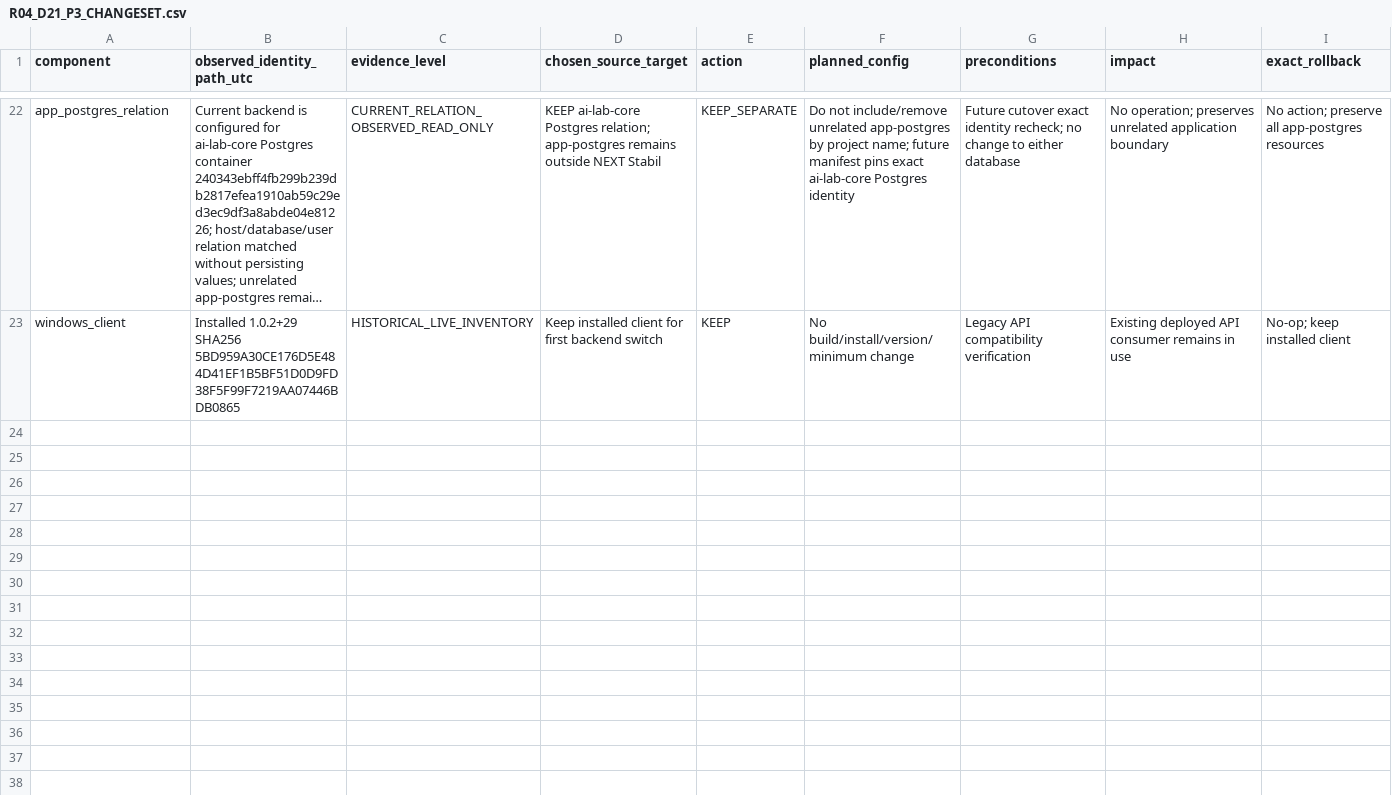
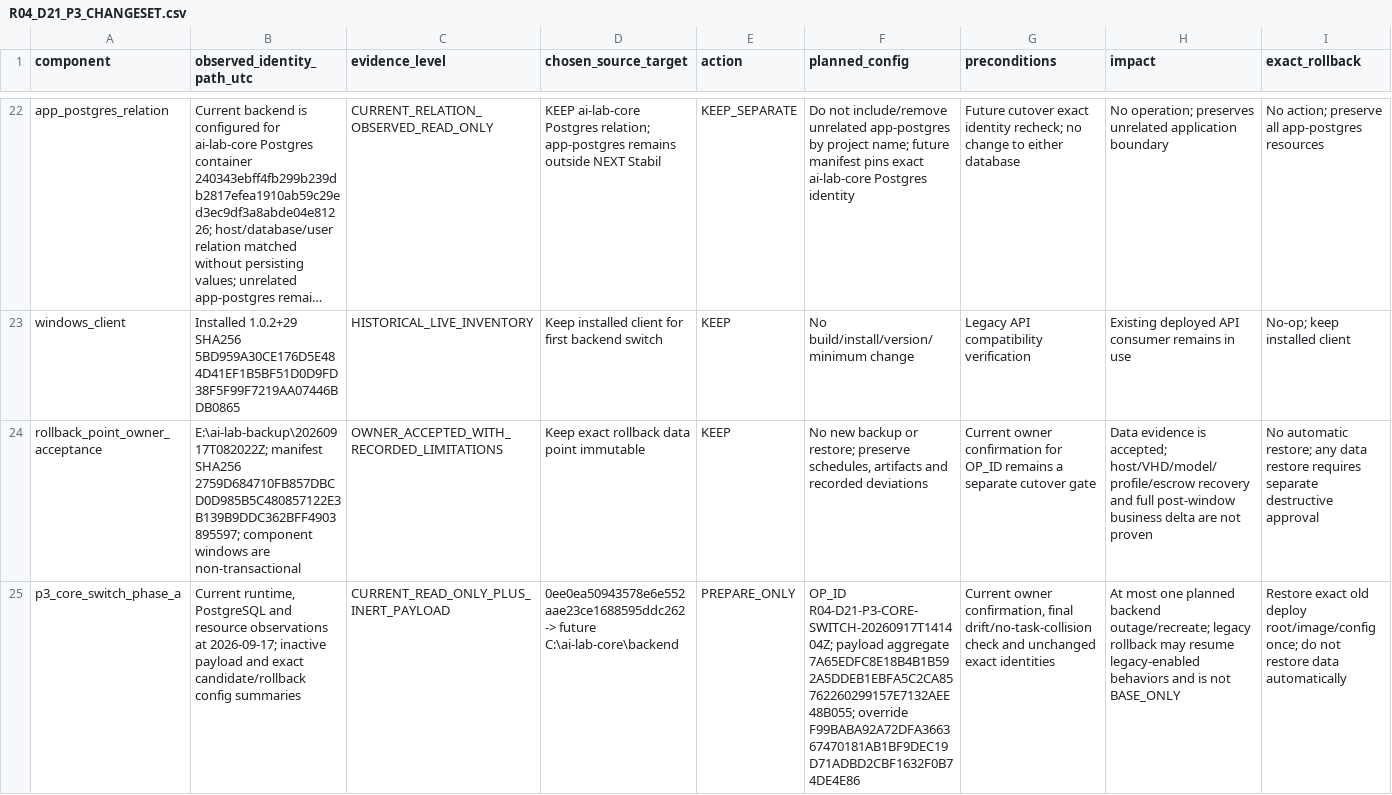
Before and after one commit to domlap94-star/ai-lab-core, a CSV file: docs/recovery/R04_D21_P3_CHANGESET.csv, drawn as a sheet; only a part is shown, gaps mark what is left out; long unchanged cells end in …; rows hold the shown columns only; the diff names each change by its address in the sheet, - before the commit and + after, or states it on an @@ line.

```diff
--- a/docs/recovery/R04_D21_P3_CHANGESET.csv
+++ b/docs/recovery/R04_D21_P3_CHANGESET.csv
+row 24: rollback_point_owner_acceptance | E:\ai-lab-backup\20260917T082022Z; manifest SHA256 2759D684710FB857DBCD0D985B5C480857122E3B139B9DDC362BFF4903895597; component windows are non-transactional | OWNER_ACCEPTED_WITH_RECORDED_LIMITATIONS | Keep exact rollback data point immutable | KEEP | No new backup or restore; preserve schedules, artifacts and recorded deviations | Current owner confirmation for OP_ID remains a separate cutover gate | Data evidence is accepted; host/VHD/model/profile/escrow recovery and full post-window business delta are not proven | No automatic restore; any data restore requires separate destructive approval
+row 25: p3_core_switch_phase_a | Current runtime, PostgreSQL and resource observations at 2026-09-17; inactive payload and exact candidate/rollback config summaries | CURRENT_READ_ONLY_PLUS_INERT_PAYLOAD | 0ee0ea50943578e6e552aae23ce1688595ddc262 -> future C:\ai-lab-core\backend | PREPARE_ONLY | OP_ID R04-D21-P3-CORE-SWITCH-20260917T141404Z; payload aggregate 7A65EDFC8E18B4B1B592A5DDEB1EBFA5C2CA85762260299157E7132AEE48B055; override F99BABA92A72DFA366367470181AB1BF9DEC19D71ADBD2CBF1632F0B74DE4E86 | Current owner confirmation, final drift/no-task-collision check and unchanged exact identities | At most one planned backend outage/recreate; legacy rollback may resume legacy-enabled behaviors and is not BASE_ONLY | Restore exact old deploy root/image/config once; do not restore data automatically
```
Also changed, not shown: docs/recovery/OWNER_DECISIONS.csv, docs/recovery/PACKAGE_REGISTER.csv, 7 other files.
